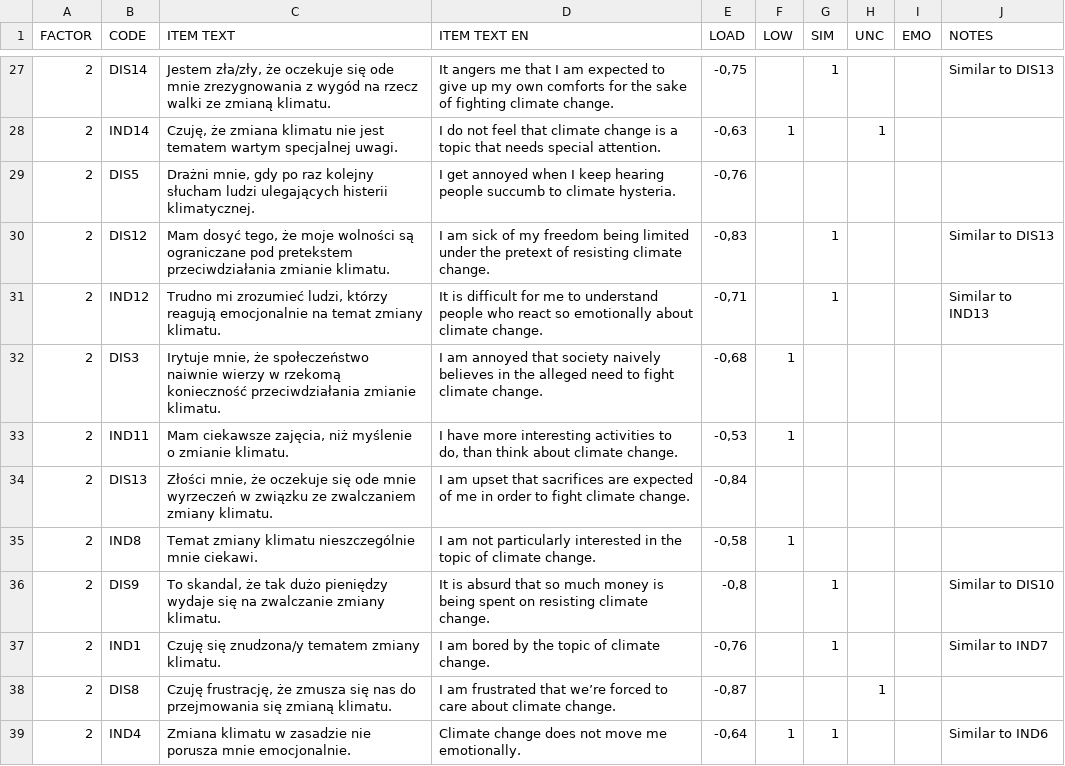
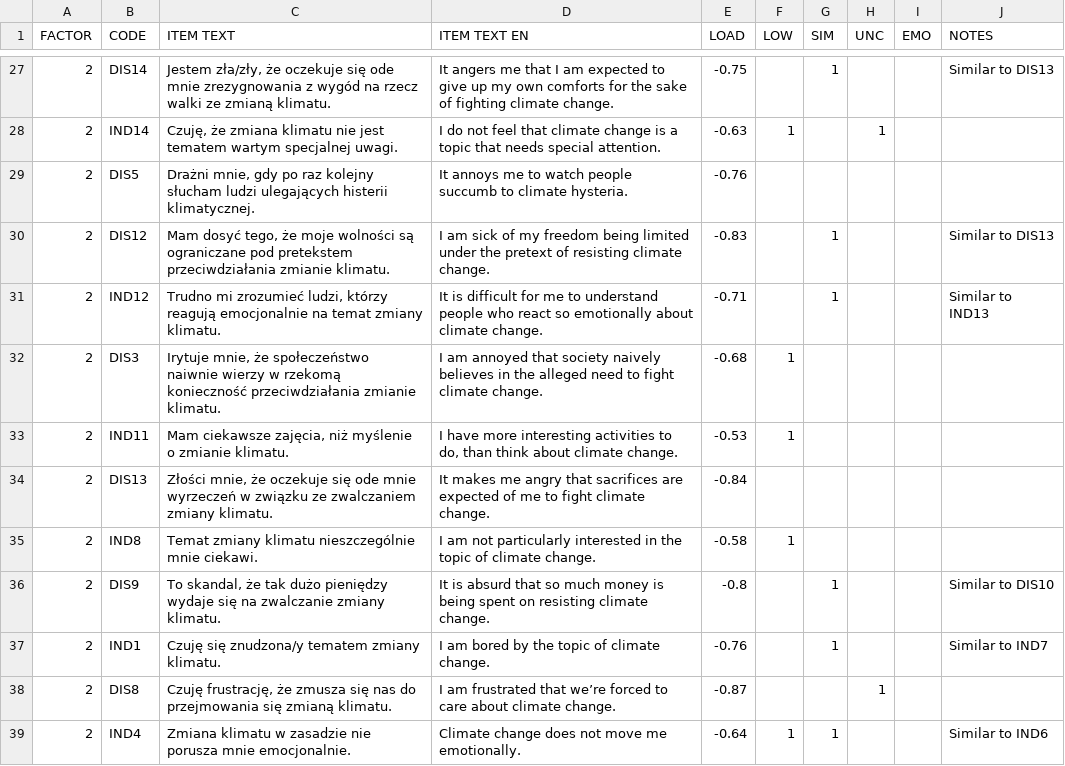
Before and after one commit to nencki-lobi/ICE-dev, a TSV file: 04/input/items-per-factor-dropouts-7.tsv, drawn as a sheet; only a part is shown, gaps mark what is left out; the diff covers the shown part only.

Commit message:
Use final EN translations for 60 ICE items

```diff
--- a/04/input/items-per-factor-dropouts-7.tsv
+++ b/04/input/items-per-factor-dropouts-7.tsv
@@ -27,13 +27,13 @@ FACTOR	CODE	ITEM TEXT	ITEM TEXT EN	LOAD	LOW	SIM	UNC	EMO	NOTES
-2	DIS14	Jestem zła/zły, że oczekuje się ode mnie zrezygnowania z wygód na rzecz walki ze zmianą klimatu.	It angers me that I am expected to give up my own comforts for the sake of fighting climate change.	-0,75		1			Similar to DIS13
-2	IND14	Czuję, że zmiana klimatu nie jest tematem wartym specjalnej uwagi.	I do not feel that climate change is a topic that needs special attention.	-0,63	1		1		
-2	DIS5	Drażni mnie, gdy po raz kolejny słucham ludzi ulegających histerii klimatycznej.	I get annoyed when I keep hearing people succumb to climate hysteria.	-0,76					
-2	DIS12	Mam dosyć tego, że moje wolności są ograniczane pod pretekstem przeciwdziałania zmianie klimatu.	I am sick of my freedom being limited under the pretext of resisting climate change.	-0,83		1			Similar to DIS13
-2	IND12	Trudno mi zrozumieć ludzi, którzy reagują emocjonalnie na temat zmiany klimatu.	It is difficult for me to understand people who react so emotionally about climate change.	-0,71		1			Similar to IND13
-2	DIS3	Irytuje mnie, że społeczeństwo naiwnie wierzy w rzekomą konieczność przeciwdziałania zmianie klimatu.	I am annoyed that society naively believes in the alleged need to fight climate change.	-0,68	1				
-2	IND11	Mam ciekawsze zajęcia, niż myślenie o zmianie klimatu.	I have more interesting activities to do, than think about climate change.	-0,53	1				
-2	DIS13	Złości mnie, że oczekuje się ode mnie wyrzeczeń w związku ze zwalczaniem zmiany klimatu.	I am upset that sacrifices are expected of me in order to fight climate change.	-0,84					
-2	IND8	Temat zmiany klimatu nieszczególnie mnie ciekawi.	I am not particularly interested in the topic of climate change.	-0,58	1				
-2	DIS9	To skandal, że tak dużo pieniędzy wydaje się na zwalczanie zmiany klimatu.	It is absurd that so much money is being spent on resisting climate change.	-0,8		1			Similar to DIS10
-2	IND1	Czuję się znudzona/y tematem zmiany klimatu.	I am bored by the topic of climate change.	-0,76		1			Similar to IND7
-2	DIS8	Czuję frustrację, że zmusza się nas do przejmowania się zmianą klimatu.	I am frustrated that we’re forced to care about climate change.	-0,87			1		
-2	IND4	Zmiana klimatu w zasadzie nie porusza mnie emocjonalnie.	Climate change does not move me emotionally.	-0,64	1	1			Similar to IND6
+2	DIS14	"Jestem zła/zły, że oczekuje się ode mnie zrezygnowania z wygód na rzecz walki ze zmianą klimatu."	It angers me that I am expected to give up my own comforts for the sake of fighting climate change.	-0.75		1			Similar to DIS13
+2	IND14	"Czuję, że zmiana klimatu nie jest tematem wartym specjalnej uwagi."	I do not feel that climate change is a topic that needs special attention.	-0.63	1		1		
+2	DIS5	"Drażni mnie, gdy po raz kolejny słucham ludzi ulegających histerii klimatycznej."	It annoys me to watch people succumb to climate hysteria.	-0.76					
+2	DIS12	"Mam dosyć tego, że moje wolności są ograniczane pod pretekstem przeciwdziałania zmianie klimatu."	I am sick of my freedom being limited under the pretext of resisting climate change.	-0.83		1			Similar to DIS13
+2	IND12	"Trudno mi zrozumieć ludzi, którzy reagują emocjonalnie na temat zmiany klimatu."	It is difficult for me to understand people who react so emotionally about climate change.	-0.71		1			Similar to IND13
+2	DIS3	"Irytuje mnie, że społeczeństwo naiwnie wierzy w rzekomą konieczność przeciwdziałania zmianie klimatu."	I am annoyed that society naively believes in the alleged need to fight climate change.	-0.68	1				
+2	IND11	"Mam ciekawsze zajęcia, niż myślenie o zmianie klimatu."	I have more interesting activities to do, than think about climate change.	-0.53	1				
+2	DIS13	"Złości mnie, że oczekuje się ode mnie wyrzeczeń w związku ze zwalczaniem zmiany klimatu."	It makes me angry that sacrifices are expected of me to fight climate change.	-0.84					
+2	IND8	"Temat zmiany klimatu nieszczególnie mnie ciekawi."	I am not particularly interested in the topic of climate change.	-0.58	1				
+2	DIS9	"To skandal, że tak dużo pieniędzy wydaje się na zwalczanie zmiany klimatu."	It is absurd that so much money is being spent on resisting climate change.	-0.8		1			Similar to DIS10
+2	IND1	"Czuję się znudzona/y tematem zmiany klimatu."	I am bored by the topic of climate change.	-0.76		1			Similar to IND7
+2	DIS8	"Czuję frustrację, że zmusza się nas do przejmowania się zmianą klimatu."	"I am frustrated that we’re forced to care about climate change."	-0.87			1		
+2	IND4	Zmiana klimatu w zasadzie nie porusza mnie emocjonalnie.	Climate change does not move me emotionally.	-0.64	1	1			Similar to IND6
```
Also changed, not shown: 153 edited cells elsewhere in this file, 04/input/items-per-factor-dropouts-11.tsv, 2 other files.
